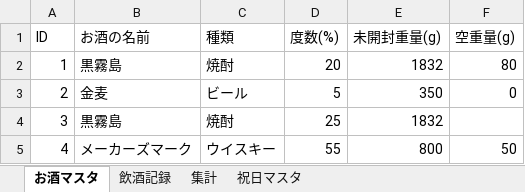
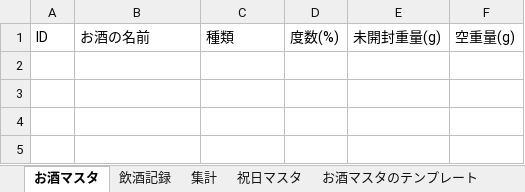
Before and after one commit to qack-dev/SakeLogger, an Excel workbook: SakeLogger.xlsm, sheet お酒マスタ, drawn as a sheet; values as stored, in another font and other column widths than the file's, no borders; the diff names each change by its address in the sheet, - before the commit and + after, or states it on an @@ line.

```diff
--- a/SakeLogger.xlsm (sheet お酒マスタ)
+++ b/SakeLogger.xlsm (sheet お酒マスタ)
+sheet tab: お酒マスタのテンプレート
-row 2: 1 | 黒霧島 | 焼酎 | 20 | 1832 | 80
-row 3: 2 | 金麦 | ビール | 5 | 350 | 0
-row 4: 3 | 黒霧島 | 焼酎 | 25 | 1832
-row 5: 4 | メーカーズマーク | ウイスキー | 55 | 800 | 50
```
Also changed, not shown: sheet 飲酒記録, sheet 集計, charts or pictures.
